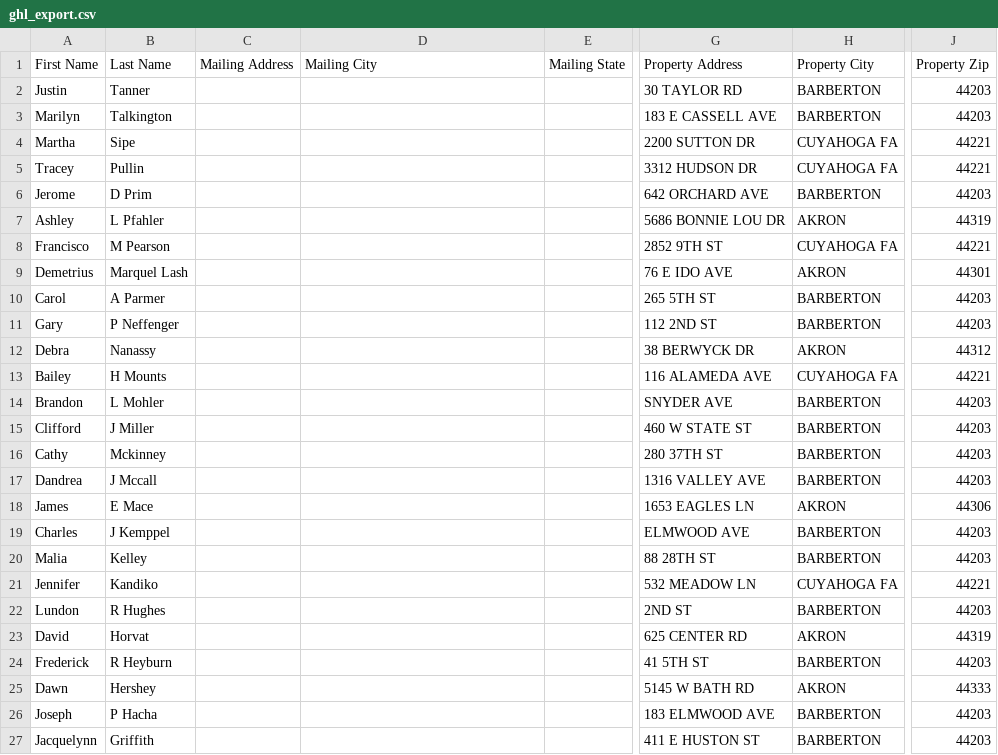
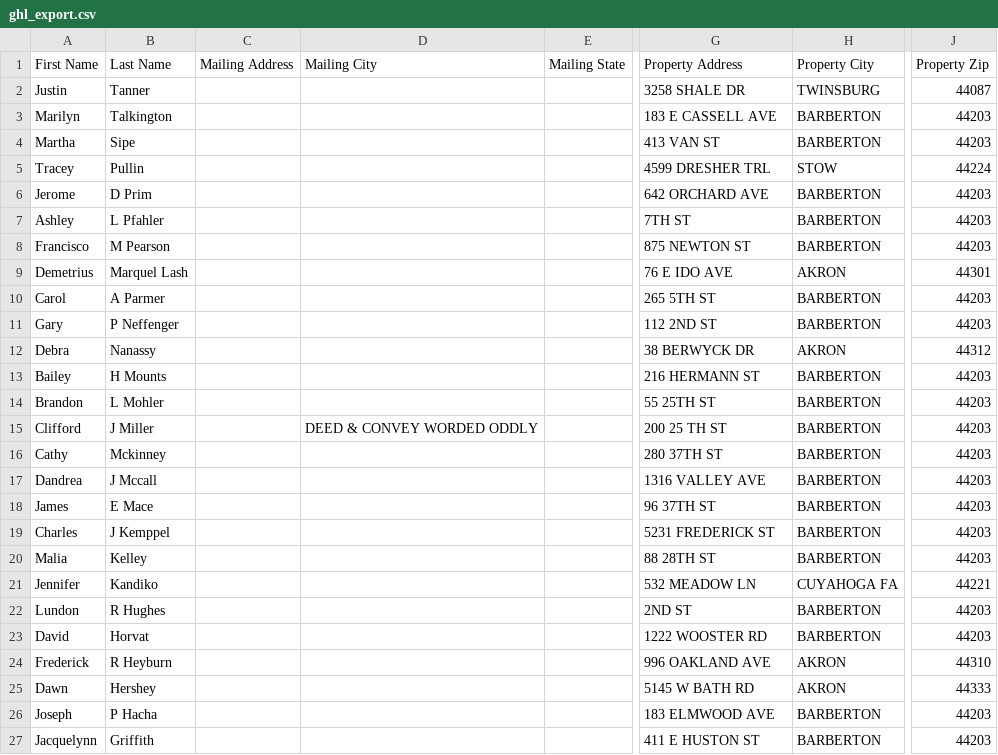
Before and after one commit to 208-ndo/akron-summit-scraper, a CSV file: data/ghl_export.csv, drawn as a sheet; only a part is shown, gaps mark what is left out; the diff covers the shown part only; the diff names each change by its address in the sheet, - before the commit and + after, or states it on an @@ line.

```diff
--- a/data/ghl_export.csv
+++ b/data/ghl_export.csv
-G2 (Property Address): 30 TAYLOR RD
+G2 (Property Address): 3258 SHALE DR
-H2 (Property City): BARBERTON
+H2 (Property City): TWINSBURG
-J2 (Property Zip): 44203
+J2 (Property Zip): 44087
-G4 (Property Address): 2200 SUTTON DR
+G4 (Property Address): 413 VAN ST
-H4 (Property City): CUYAHOGA FA
+H4 (Property City): BARBERTON
-J4 (Property Zip): 44221
+J4 (Property Zip): 44203
-G5 (Property Address): 3312 HUDSON DR
+G5 (Property Address): 4599 DRESHER TRL
-H5 (Property City): CUYAHOGA FA
+H5 (Property City): STOW
-J5 (Property Zip): 44221
+J5 (Property Zip): 44224
-G7 (Property Address): 5686 BONNIE LOU DR
+G7 (Property Address): 7TH ST
-H7 (Property City): AKRON
+H7 (Property City): BARBERTON
-J7 (Property Zip): 44319
+J7 (Property Zip): 44203
-G8 (Property Address): 2852 9TH ST
+G8 (Property Address): 875 NEWTON ST
-H8 (Property City): CUYAHOGA FA
+H8 (Property City): BARBERTON
-J8 (Property Zip): 44221
+J8 (Property Zip): 44203
-G13 (Property Address): 116 ALAMEDA AVE
+G13 (Property Address): 216 HERMANN ST
-H13 (Property City): CUYAHOGA FA
+H13 (Property City): BARBERTON
-J13 (Property Zip): 44221
+J13 (Property Zip): 44203
-G14 (Property Address): SNYDER AVE
+G14 (Property Address): 55 25TH ST
-D15 (Mailing City): (empty)
+D15 (Mailing City): DEED & CONVEY WORDED ODDLY
-G15 (Property Address): 460 W STATE ST
+G15 (Property Address): 200 25 TH ST
-G18 (Property Address): 1653 EAGLES LN
+G18 (Property Address): 96 37TH ST
-H18 (Property City): AKRON
+H18 (Property City): BARBERTON
-J18 (Property Zip): 44306
+J18 (Property Zip): 44203
-G19 (Property Address): ELMWOOD AVE
+G19 (Property Address): 5231 FREDERICK ST
-G23 (Property Address): 625 CENTER RD
+G23 (Property Address): 1222 WOOSTER RD
-H23 (Property City): AKRON
+H23 (Property City): BARBERTON
-J23 (Property Zip): 44319
+J23 (Property Zip): 44203
-G24 (Property Address): 41 5TH ST
+G24 (Property Address): 996 OAKLAND AVE
-H24 (Property City): BARBERTON
+H24 (Property City): AKRON
-J24 (Property Zip): 44203
+J24 (Property Zip): 44310
```
Also changed, not shown: 42 edited cells elsewhere in this file, data/records.enriched.csv, 10 other files.
